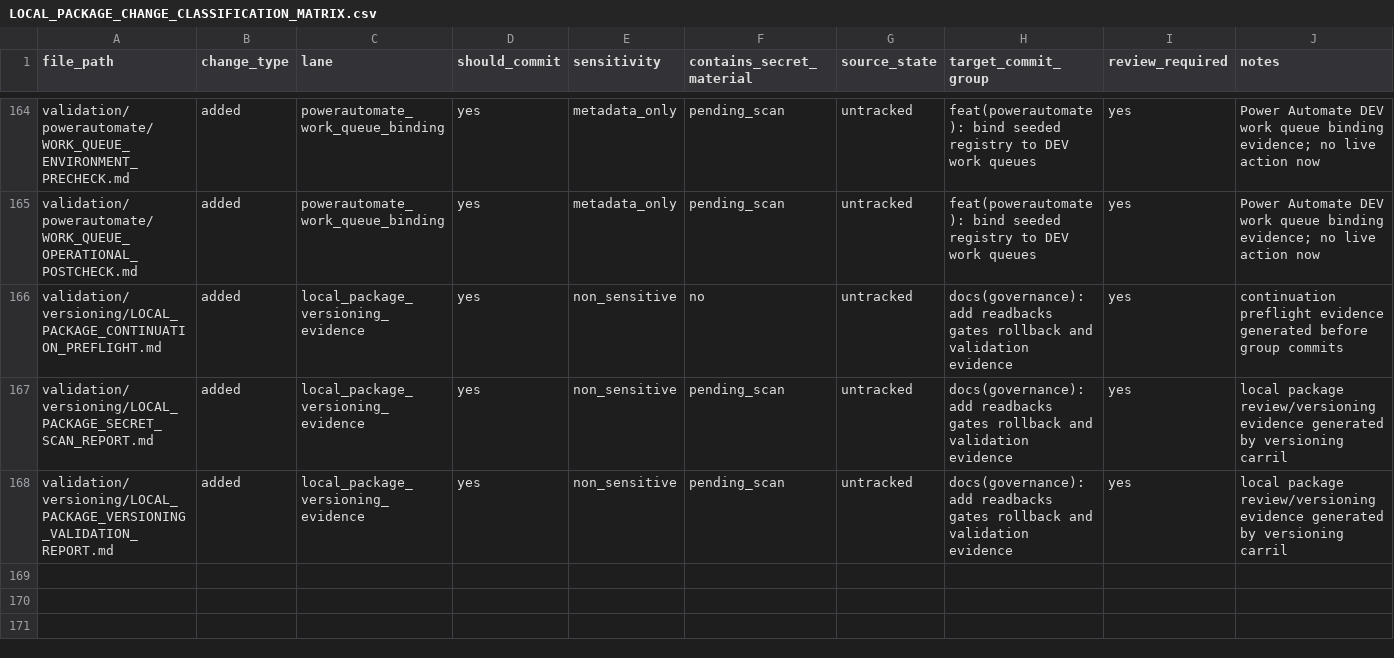
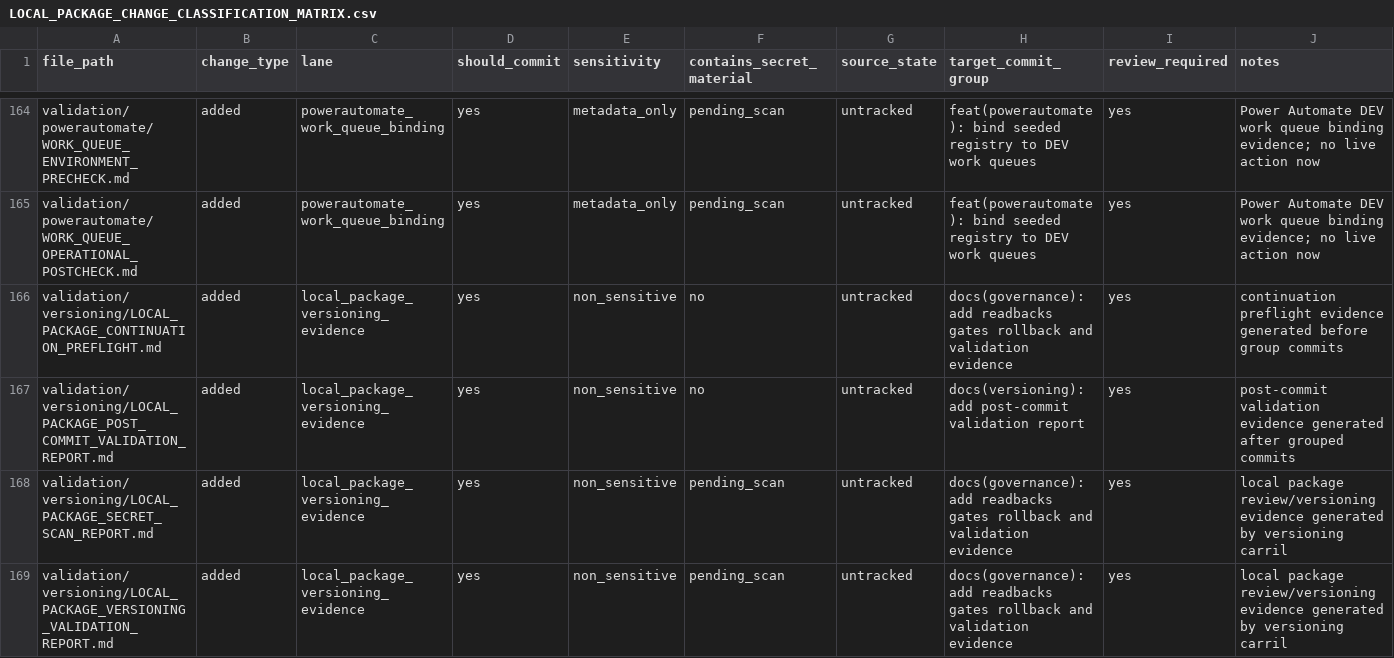
Before and after one commit to universo-rey/cabina-universal-d, a CSV file: matrices/versioning/LOCAL_PACKAGE_CHANGE_CLASSIFICATION_MATRIX.csv, drawn as a sheet; only a part is shown, gaps mark what is left out; the diff names each change by its address in the sheet, - before the commit and + after, or states it on an @@ line.

```diff
--- a/matrices/versioning/LOCAL_PACKAGE_CHANGE_CLASSIFICATION_MATRIX.csv
+++ b/matrices/versioning/LOCAL_PACKAGE_CHANGE_CLASSIFICATION_MATRIX.csv
+row 167: validation/versioning/LOCAL_PACKAGE_POST_COMMIT_VALIDATION_REPORT.md | added | local_package_versioning_evidence | yes | non_sensitive | no | untracked | docs(versioning): add post-commit validation report | yes | post-commit validation evidence generated after grouped commits
```
Also changed, not shown: matrices/versioning/LOCAL_PACKAGE_COMMIT_GROUP_MATRIX.csv, 1 other file.
